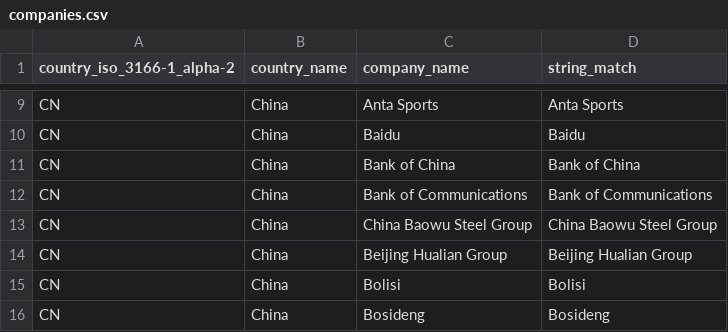
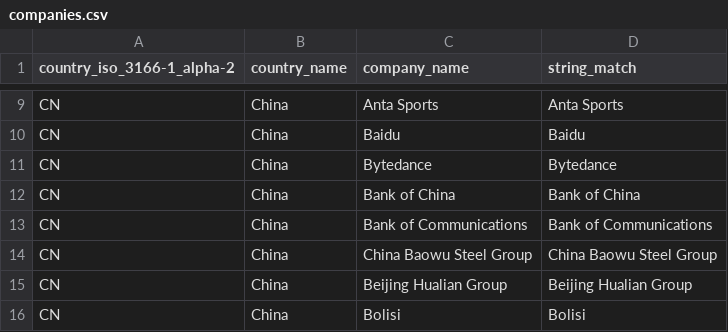
Before and after one commit to Nerdion/AppsCountry, a CSV file: backend/country-detector/data/companies.csv, drawn as a sheet; only a part is shown, gaps mark what is left out; the shorter side is filled out with more unchanged rows; the diff names each change by its address in the sheet, - before the commit and + after, or states it on an @@ line.

Commit message:
componies

```diff
--- a/backend/country-detector/data/companies.csv
+++ b/backend/country-detector/data/companies.csv
+row 11: CN | China | Bytedance | Bytedance
```
